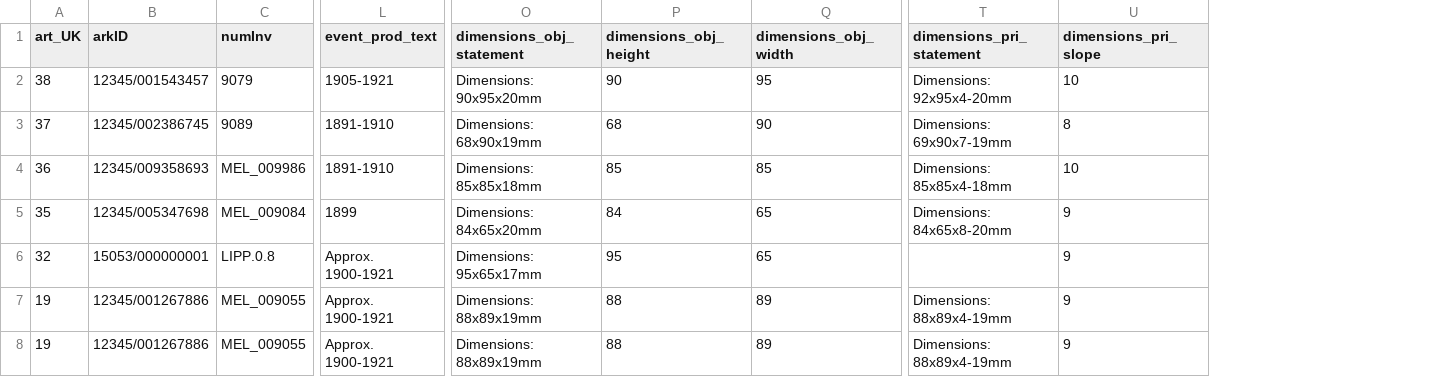
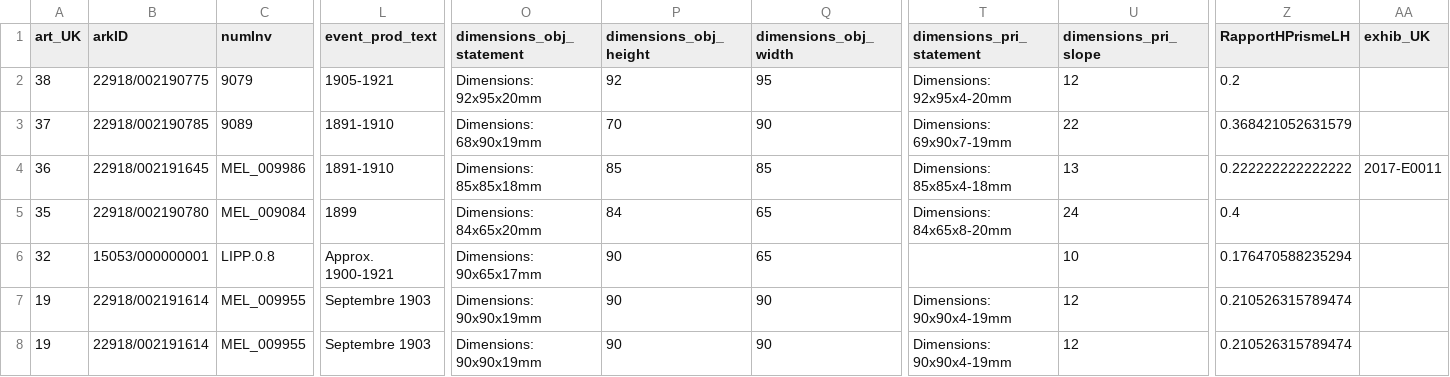
Before and after one commit to lightlogic/xrm-csvw-workflow-PhotoElysee, a CSV file: input/artworks_stage.csv, drawn as a sheet; only a part is shown, gaps mark what is left out; the diff covers the shown part only; the diff names each change by its address in the sheet, - before the commit and + after, or states it on an @@ line.

Commit message:
added link between artwork and exibitions, updated arkID, check of all input values based on gathering formular

```diff
--- a/input/artworks_stage.csv
+++ b/input/artworks_stage.csv
+column Z (RapportHPrismeLH), rows 2-8: 0.2 | 0.368421052631579 | 0.222222222222222 | 0.4 | 0.176470588235294 | 0.210526315789474 | 0.210526315789474
+column AA (exhib_UK), row 4: 2017-E0011
-B2 (arkID): 12345/001543457
+B2 (arkID): 22918/002190775
-O2 (dimensions_obj_statement): Dimensions: 90x95x20mm
+O2 (dimensions_obj_statement): Dimensions: 92x95x20mm
-P2 (dimensions_obj_height): 90
+P2 (dimensions_obj_height): 92
-U2 (dimensions_pri_slope): 10
+U2 (dimensions_pri_slope): 12
-B3 (arkID): 12345/002386745
+B3 (arkID): 22918/002190785
-P3 (dimensions_obj_height): 68
+P3 (dimensions_obj_height): 70
-U3 (dimensions_pri_slope): 8
+U3 (dimensions_pri_slope): 22
-B4 (arkID): 12345/009358693
+B4 (arkID): 22918/002191645
-U4 (dimensions_pri_slope): 10
+U4 (dimensions_pri_slope): 13
-B5 (arkID): 12345/005347698
+B5 (arkID): 22918/002190780
-U5 (dimensions_pri_slope): 9
+U5 (dimensions_pri_slope): 24
-O6 (dimensions_obj_statement): Dimensions: 95x65x17mm
+O6 (dimensions_obj_statement): Dimensions: 90x65x17mm
-P6 (dimensions_obj_height): 95
+P6 (dimensions_obj_height): 90
-U6 (dimensions_pri_slope): 9
+U6 (dimensions_pri_slope): 10
-B7:B8 (arkID): 12345/001267886
+B7:B8 (arkID): 22918/002191614
-C7:C8 (numInv): MEL_009055
+C7:C8 (numInv): MEL_009955
-L7:L8 (event_prod_text): Approx. 1900-1921
+L7:L8 (event_prod_text): Septembre 1903
-O7:O8 (dimensions_obj_statement): Dimensions: 88x89x19mm
+O7:O8 (dimensions_obj_statement): Dimensions: 90x90x19mm
-P7:P8 (dimensions_obj_height): 88
+P7:P8 (dimensions_obj_height): 90
-Q7:Q8 (dimensions_obj_width): 89
+Q7:Q8 (dimensions_obj_width): 90
-T7:T8 (dimensions_pri_statement): Dimensions: 88x89x4-19mm
+T7:T8 (dimensions_pri_statement): Dimensions: 90x90x4-19mm
-U7:U8 (dimensions_pri_slope): 9
+U7:U8 (dimensions_pri_slope): 12
```
Also changed, not shown: 3 edited cells elsewhere in this file, input/artworks_MASTER.csv, input/exhibitions_stage.csv, 36 other files.
